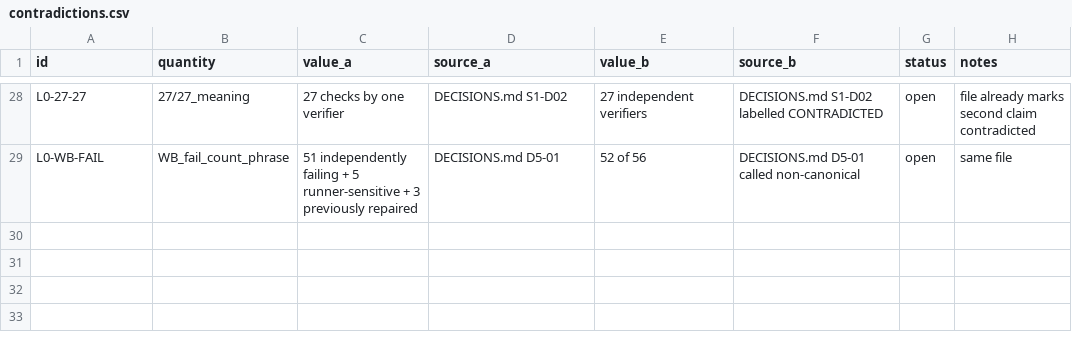
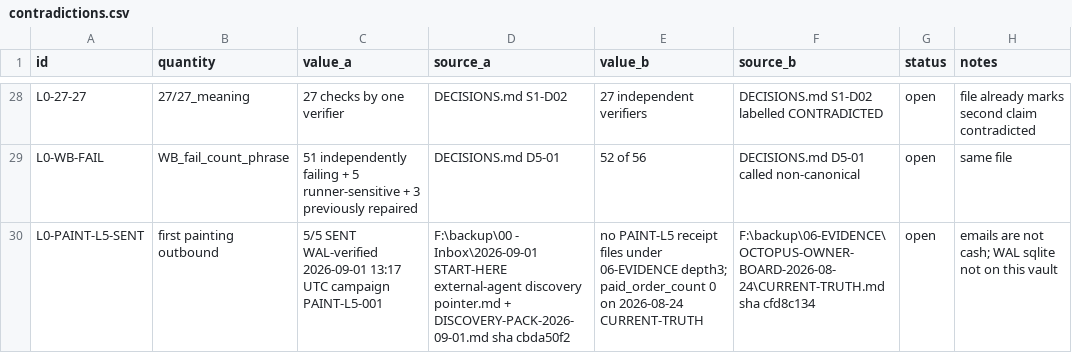
Before and after one commit to ari-OCTOPUS/ofn-node, a CSV file: 07-HANDOFF/contradictions.csv, drawn as a sheet; only a part is shown, gaps mark what is left out.

Commit message:
docs(L0): record PAINT-L5 5/5 SENT claim vs missing vault WAL

```diff
--- a/07-HANDOFF/contradictions.csv
+++ b/07-HANDOFF/contradictions.csv
@@ -29 +29,2 @@ L0-27-27,27/27_meaning,27 checks by one verifier,DECISIONS.md S1-D02,27 independ
 L0-WB-FAIL,WB_fail_count_phrase,51 independently failing + 5 runner-sensitive + 3 previously repaired,DECISIONS.md D5-01,52 of 56,DECISIONS.md D5-01 called non-canonical,open,same file
+L0-PAINT-L5-SENT,first painting outbound,5/5 SENT WAL-verified 2026-09-01 13:17 UTC campaign PAINT-L5-001,F:\backup\00 - Inbox\2026-09-01 START-HERE external-agent discovery pointer.md + DISCOVERY-PACK-2026-09-01.md sha cbda50f2,no PAINT-L5 receipt files under 06-EVIDENCE depth3; paid_order_count 0 on 2026-08-24 CURRENT-TRUTH,F:\backup\06-EVIDENCE\OCTOPUS-OWNER-BOARD-2026-08-24\CURRENT-TRUTH.md sha cfd8c134,open,emails are not cash; WAL sqlite not on this vault
```
